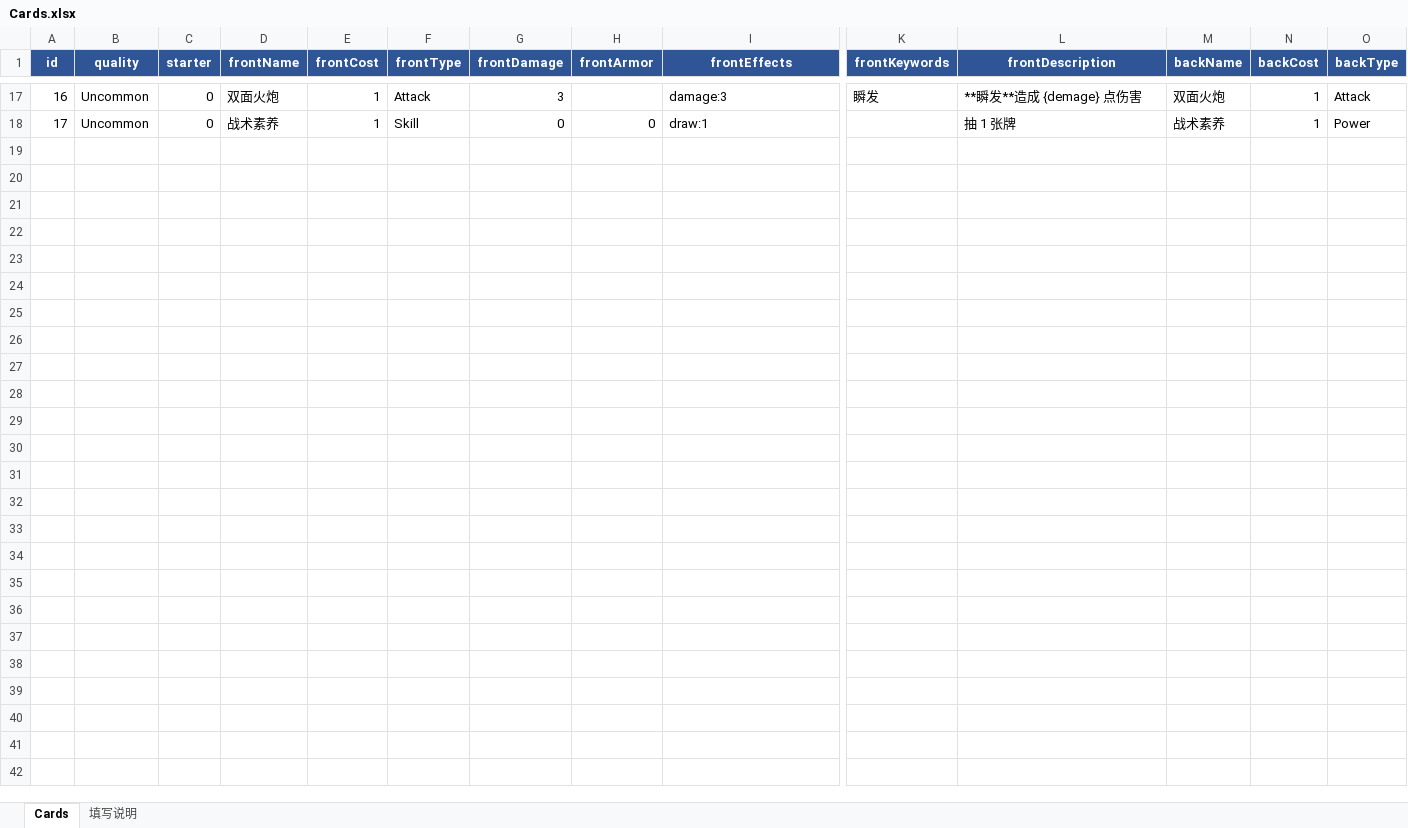
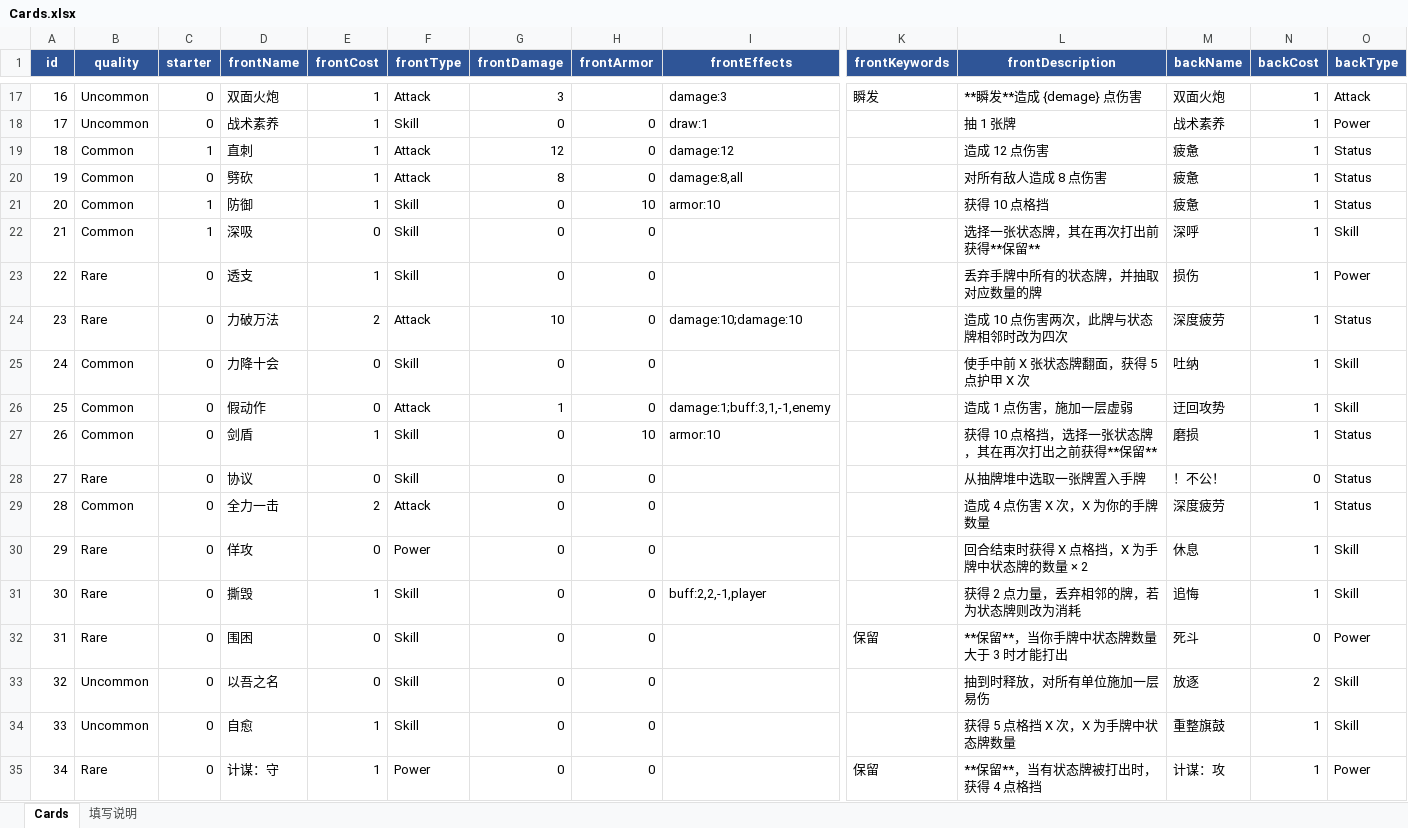
Before and after one commit to rouyejivpai/TurnCard, an Excel workbook: DataTables/Cards.xlsx, sheet Cards, drawn as a sheet; only a part is shown, gaps mark what is left out; values as stored, in another font and other column widths than the file's, no borders; rows hold the shown columns only; the diff names each change by its address in the sheet, - before the commit and + after, or states it on an @@ line.

Commit message:
﻿feat(cards): 写入「重剑卡包」17 张卡（id 18-34），新增状态牌类型
- CardType 新增 Status（状态牌），CardView.TypeName 显示「状态」
- Cards.xlsx 新增 id 18-34：按修订规则处理
  * 「封锁」词条作废：只在整段描述仅剩它时保留斜体 *无事发生*（疲惫 ×3），
    其余面直接删去这些字（深度疲劳/吐纳/磨损/！不公！/追悔/放逐/重整旗鼓）
  * 所有「【封锁】牌」引用改为「状态牌」
  * 类型「状态」→ Status；保留写成 keywords=保留
  * 稀有度：基础=starter、普通=Common、罕见=Uncommon、稀有=Rare

已实现并实测通过的效果：直刺(12)、防御(10 甲)、假动作(1+虚弱)、
迂回攻势(4 甲)、吐纳(+1 能量)、磨损(自虚弱)、撕毁(+2 力量)、力破万法(10×2)、
保留关键词（深呼留在手 / 疲惫进弃牌堆）、状态牌可打出且无事发生

```diff
--- a/DataTables/Cards.xlsx (sheet Cards)
+++ b/DataTables/Cards.xlsx (sheet Cards)
+row 19: 18 | Common | 1 | 直刺 | 1 | Attack | 12 | 0 | damage:12 |  | 造成 12 点伤害 | 疲惫 | 1 | Status
+row 20: 19 | Common | 0 | 劈砍 | 1 | Attack | 8 | 0 | damage:8,all |  | 对所有敌人造成 8 点伤害 | 疲惫 | 1 | Status
+row 21: 20 | Common | 1 | 防御 | 1 | Skill | 0 | 10 | armor:10 |  | 获得 10 点格挡 | 疲惫 | 1 | Status
+row 22: 21 | Common | 1 | 深吸 | 0 | Skill | 0 | 0 |  |  | 选择一张状态牌，其在再次打出前获得**保留** | 深呼 | 1 | Skill
+row 23: 22 | Rare | 0 | 透支 | 1 | Skill | 0 | 0 |  |  | 丢弃手牌中所有的状态牌，并抽取对应数量的牌 | 损伤 | 1 | Power
+row 24: 23 | Rare | 0 | 力破万法 | 2 | Attack | 10 | 0 | damage:10;damage:10 |  | 造成 10 点伤害两次，此牌与状态牌相邻时改为四次 | 深度疲劳 | 1 | Status
+row 25: 24 | Common | 0 | 力降十会 | 0 | Skill | 0 | 0 |  |  | 使手中前 X 张状态牌翻面，获得 5 点护甲 X 次 | 吐纳 | 1 | Skill
+row 26: 25 | Common | 0 | 假动作 | 0 | Attack | 1 | 0 | damage:1;buff:3,1,-1,enemy |  | 造成 1 点伤害，施加一层虚弱 | 迂回攻势 | 1 | Skill
+row 27: 26 | Common | 0 | 剑盾 | 1 | Skill | 0 | 10 | armor:10 |  | 获得 10 点格挡，选择一张状态牌，其在再次打出之前获得**保留** | 磨损 | 1 | Status
+row 28: 27 | Rare | 0 | 协议 | 0 | Skill | 0 | 0 |  |  | 从抽牌堆中选取一张牌置入手牌 | ！不公！ | 0 | Status
+row 29: 28 | Common | 0 | 全力一击 | 2 | Attack | 0 | 0 |  |  | 造成 4 点伤害 X 次，X 为你的手牌数量 | 深度疲劳 | 1 | Status
+row 30: 29 | Rare | 0 | 佯攻 | 0 | Power | 0 | 0 |  |  | 回合结束时获得 X 点格挡，X 为手牌中状态牌的数量 × 2 | 休息 | 1 | Skill
+row 31: 30 | Rare | 0 | 撕毁 | 1 | Skill | 0 | 0 | buff:2,2,-1,player |  | 获得 2 点力量，丢弃相邻的牌，若为状态牌则改为消耗 | 追悔 | 1 | Skill
+row 32: 31 | Rare | 0 | 围困 | 0 | Skill | 0 | 0 |  | 保留 | **保留**，当你手牌中状态牌数量大于 3 时才能打出 | 死斗 | 0 | Power
+row 33: 32 | Uncommon | 0 | 以吾之名 | 0 | Skill | 0 | 0 |  |  | 抽到时释放，对所有单位施加一层易伤 | 放逐 | 2 | Skill
+row 34: 33 | Uncommon | 0 | 自愈 | 1 | Skill | 0 | 0 |  |  | 获得 5 点格挡 X 次，X 为手牌中状态牌数量 | 重整旗鼓 | 1 | Skill
+row 35: 34 | Rare | 0 | 计谋：守 | 1 | Power | 0 | 0 |  | 保留 | **保留**，当有状态牌被打出时，获得 4 点格挡 | 计谋：攻 | 1 | Power
```
Also changed, not shown: 38 other files.
